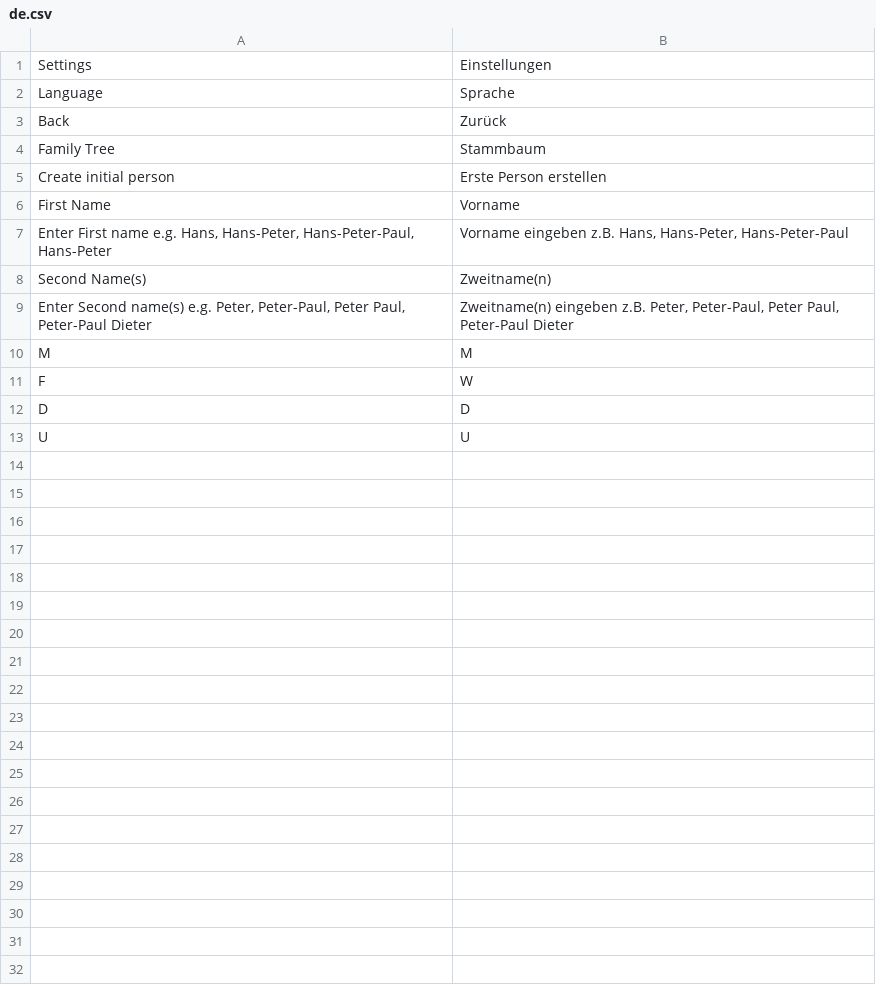
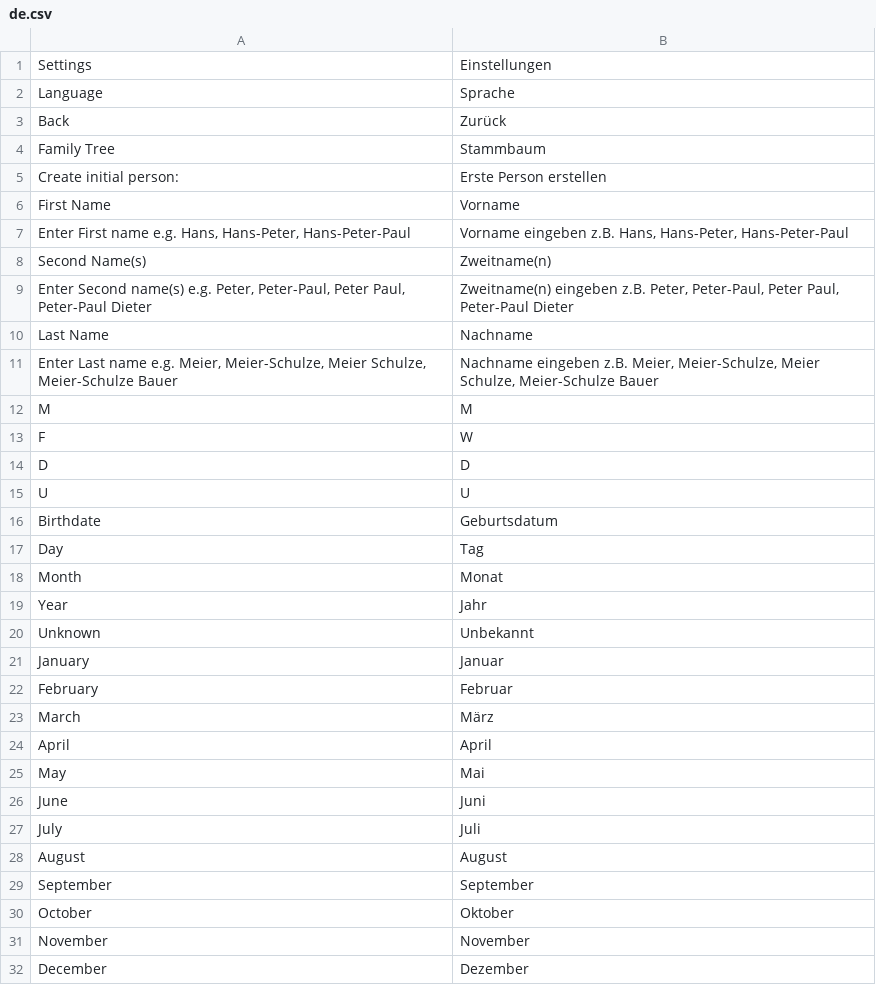
Before and after one commit to Maltinius2003/familyTree, a CSV file: languages/de.csv, drawn as a sheet; only a part is shown; the diff covers the shown part only.

```diff
--- a/languages/de.csv
+++ b/languages/de.csv
@@ -4,7 +4,9 @@ Back;Zurück
 Family Tree;Stammbaum
-Create initial person;Erste Person erstellen
+Create initial person:;Erste Person erstellen
 First Name;Vorname
-Enter First name e.g. Hans, Hans-Peter, Hans-Peter-Paul, Hans-Peter;Vorname eingeben z.B. Hans, Hans-Peter, Hans-Peter-Paul
+Enter First name e.g. Hans, Hans-Peter, Hans-Peter-Paul;Vorname eingeben z.B. Hans, Hans-Peter, Hans-Peter-Paul
 Second Name(s);Zweitname(n)
 Enter Second name(s) e.g. Peter, Peter-Paul, Peter Paul, Peter-Paul Dieter;Zweitname(n) eingeben z.B. Peter, Peter-Paul, Peter Paul, Peter-Paul Dieter
+Last Name;Nachname
+Enter Last name e.g. Meier, Meier-Schulze, Meier Schulze, Meier-Schulze Bauer;Nachname eingeben z.B. Meier, Meier-Schulze, Meier Schulze, Meier-Schulze Bauer
 M;M
@@ -13 +15,18 @@ D;D
 U;U
+Birthdate;Geburtsdatum
+Day;Tag
+Month;Monat
+Year;Jahr
+Unknown;Unbekannt
+January;Januar
+February;Februar
+March;März
+April;April
+May;Mai
+June;Juni
+July;Juli
+August;August
+September;September
+October;Oktober
+November;November
+December;Dezember
```
Also changed, not shown: 1 added row elsewhere in this file, 7 other files.
